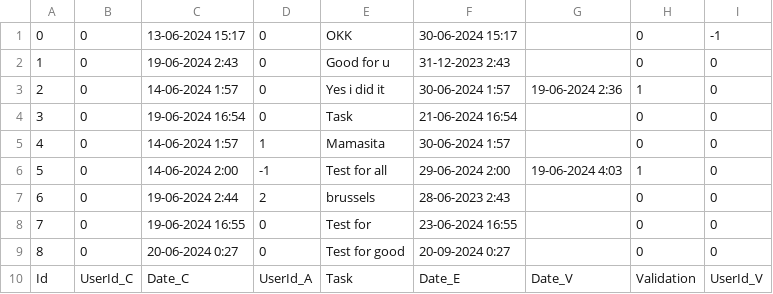
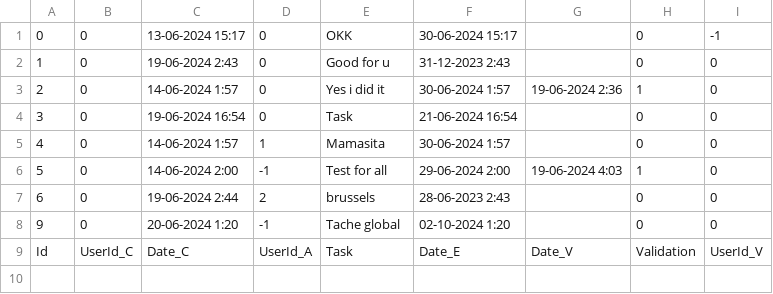
Before and after one commit to yassinebouelkheir/esa_php, a CSV file: Projet/data/todos.csv, drawn as a sheet.

```diff
--- a/Projet/data/todos.csv
+++ b/Projet/data/todos.csv
@@ -7,4 +7,3 @@
 6;0;"19-06-2024 2:44";2;brussels;"28-06-2023 2:43";;0;0
-7;0;"19-06-2024 16:55";0;"Test for ";"23-06-2024 16:55";;0;0
-8;0;"20-06-2024 0:27";0;"Test for good ";"20-09-2024 0:27";;0;0
+9;0;"20-06-2024 1:20";-1;"Tache global";"02-10-2024 1:20";;0;0
 Id;UserId_C;Date_C;UserId_A;Task;Date_E;Date_V;Validation;UserId_V
```
Also changed, not shown: 2 other files.
